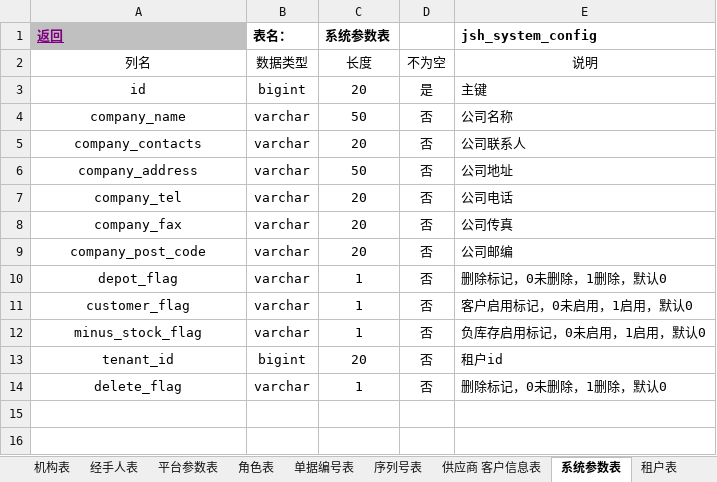
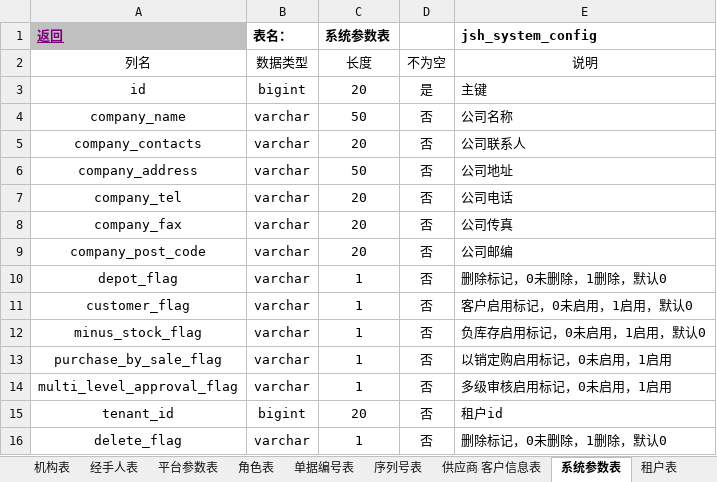
Before and after one commit to JesstLe/erp, an Excel workbook: jshERP-boot/docs/华夏ERP数据库设计汇总.xlsx, sheet 系统参数表, drawn as a sheet; values as stored, in another font and other column widths than the file's, no borders; the diff names each change by its address in the sheet, - before the commit and + after, or states it on an @@ line.

```diff
--- a/jshERP-boot/docs/华夏ERP数据库设计汇总.xlsx (sheet 系统参数表)
+++ b/jshERP-boot/docs/华夏ERP数据库设计汇总.xlsx (sheet 系统参数表)
+row 13: purchase_by_sale_flag | varchar | 1 | 否 | 以销定购启用标记，0未启用，1启用
+row 14: multi_level_approval_flag | varchar | 1 | 否 | 多级审核启用标记，0未启用，1启用
```
Also changed, not shown: sheet 用户表, 8 other files.
